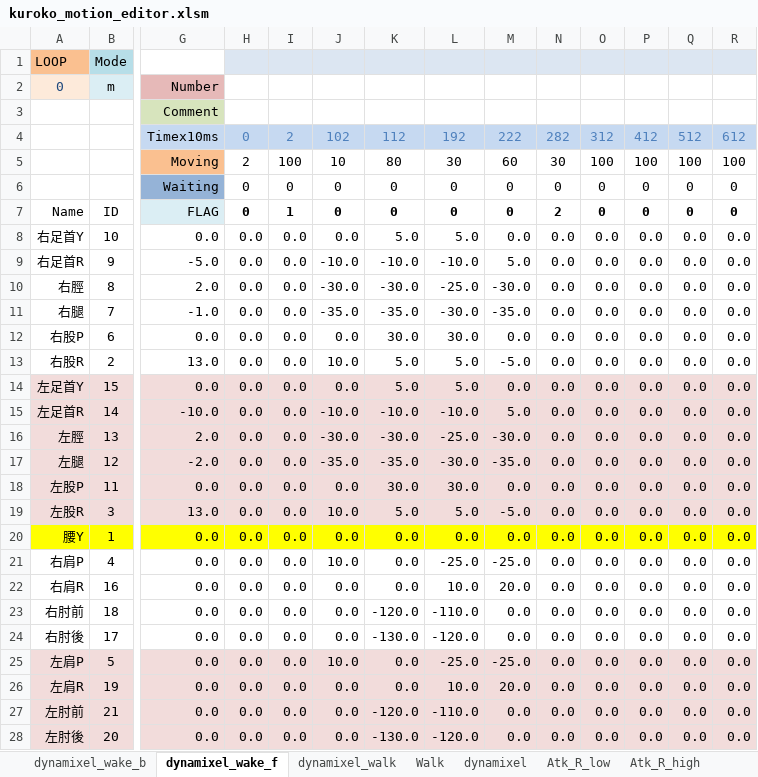
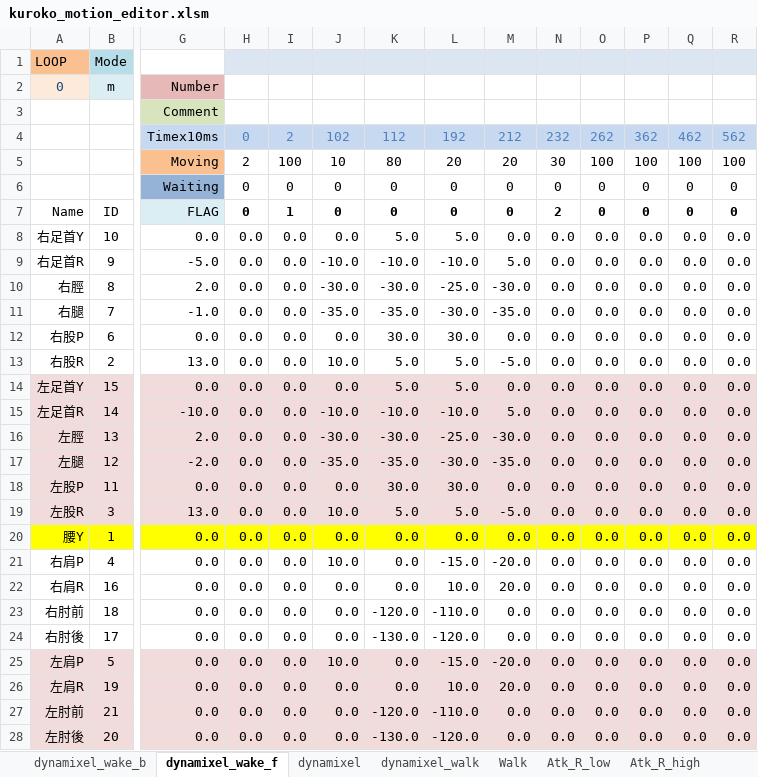
Before and after one commit to nyxrobotics/kuroko_excell, an Excel workbook: kuroko_motion_editor.xlsm, sheet dynamixel_wake_f, drawn as a sheet; only a part is shown, gaps mark what is left out; values as stored, in another font and other column widths than the file's, no borders; charts and pictures not drawn; removed rows and columns are numbered as before the commit, all else as after; rows hold the shown columns only; the diff names each change by its address in the sheet, - before the commit and + after, or states it on an @@ line.

Commit message:
Walk motion (WIP)

```diff
--- a/kuroko_motion_editor.xlsm (sheet dynamixel_wake_f)
+++ b/kuroko_motion_editor.xlsm (sheet dynamixel_wake_f)
@@ sheet tab order changed: dynamixel_wake_b | dynamixel_wake_f | dynamixel | dynamixel_walk | Walk | Atk_R_low | Atk_R_high @@
-row 4:  |  | Timex10ms | 0 | 2 | 102 | 112 | 192 | 222 | 282 | 312 | 412 | 512 | 612
+row 4:  |  | Timex10ms | 0 | 2 | 102 | 112 | 192 | 212 | 232 | 262 | 362 | 462 | 562
-L5: 30
+L5: 20
-M5: 60
+M5: 20
-L21: -25.0
+L21: -15.0
-M21: -25.0
+M21: -20.0
-L25: -25.0
+L25: -15.0
-M25: -25.0
+M25: -20.0
```
Also changed, not shown: sheet dynamixel_walk, sheet dynamixel_wake_b, formulas that keep their value, charts or pictures.
